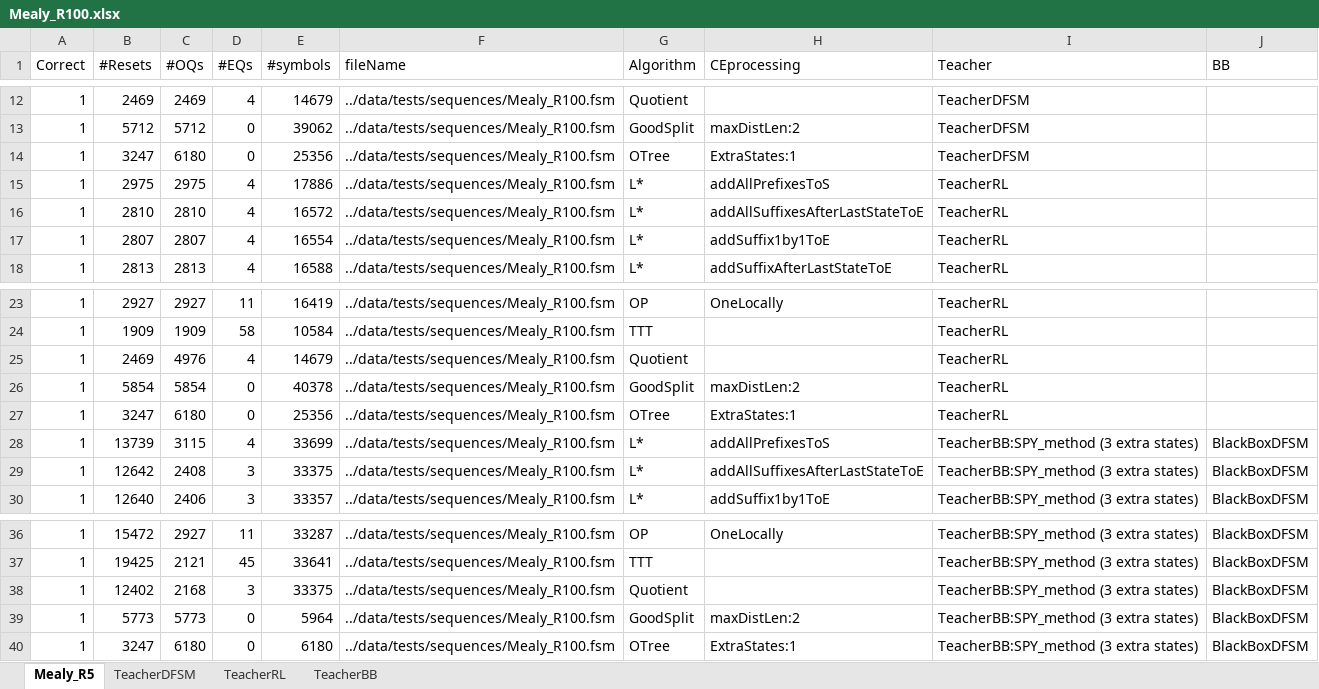
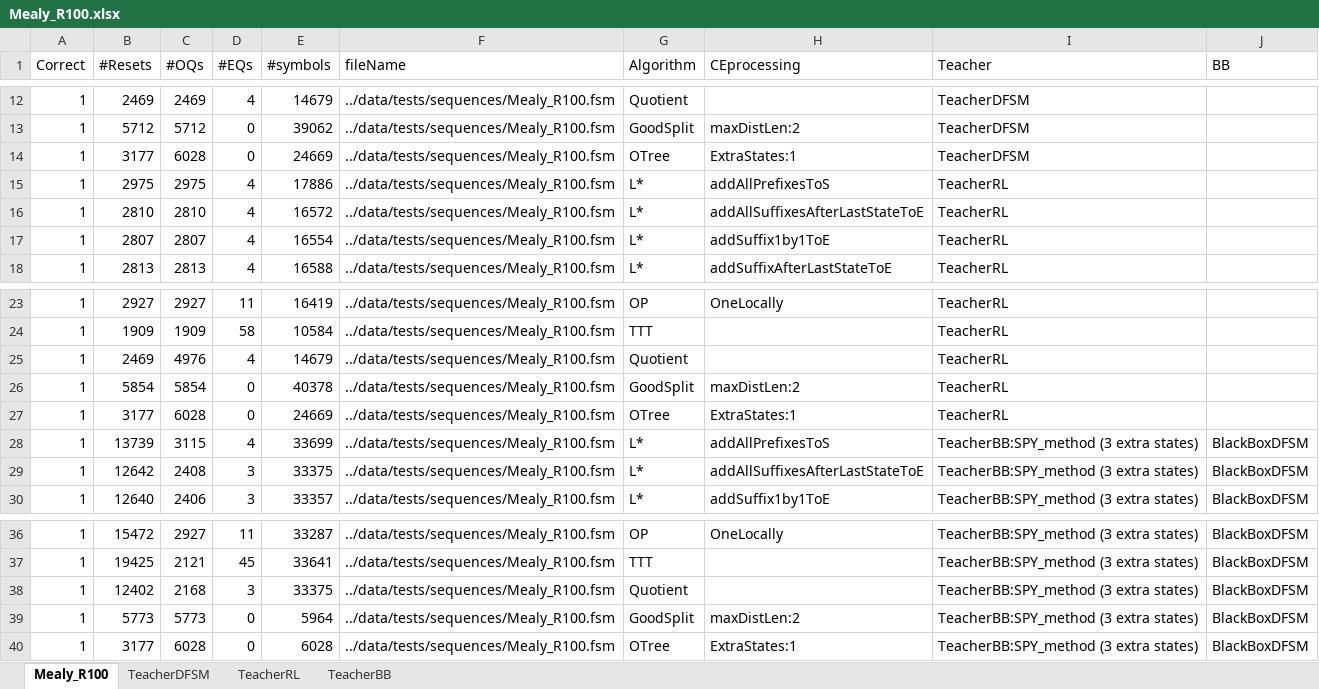
Before and after one commit to Soucha/FSMlib, an Excel workbook: data/Mealy_R100.xlsx, sheet Mealy_R100, drawn as a sheet; only a part is shown, gaps mark what is left out; values as stored, in another font and other column widths than the file's, no borders; the diff names each change by its address in the sheet, - before the commit and + after, or states it on an @@ line.

Commit message:
OTreeAlg: frac_t -> struct using gcd -overflows-> double consistentNodes as a sorted list instead of a set of pointers (nondeterminism)

```diff
--- a/data/Mealy_R100.xlsx (sheet Mealy_R100)
+++ b/data/Mealy_R100.xlsx (sheet Mealy_R100)
-sheet tab: Mealy_R5
+sheet tab: Mealy_R100
-B14 (#Resets): 3247
+B14 (#Resets): 3177
-C14 (#OQs): 6180
+C14 (#OQs): 6028
-E14 (#symbols): 25356
+E14 (#symbols): 24669
-B27 (#Resets): 3247
+B27 (#Resets): 3177
-C27 (#OQs): 6180
+C27 (#OQs): 6028
-E27 (#symbols): 25356
+E27 (#symbols): 24669
-B40 (#Resets): 3247
+B40 (#Resets): 3177
-C40 (#OQs): 6180
+C40 (#OQs): 6028
-E40 (#symbols): 6180
+E40 (#symbols): 6028
```
Also changed, not shown: charts or pictures, 3 other files.
